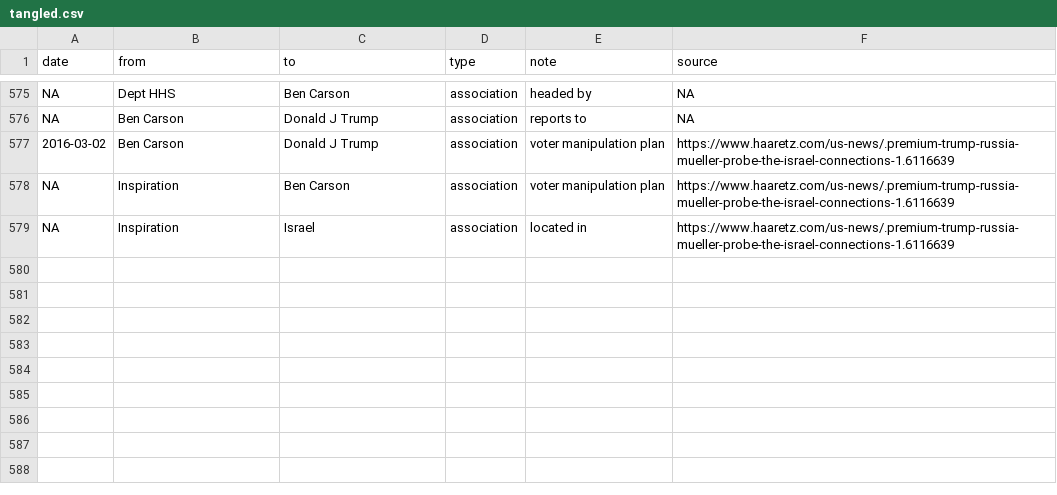
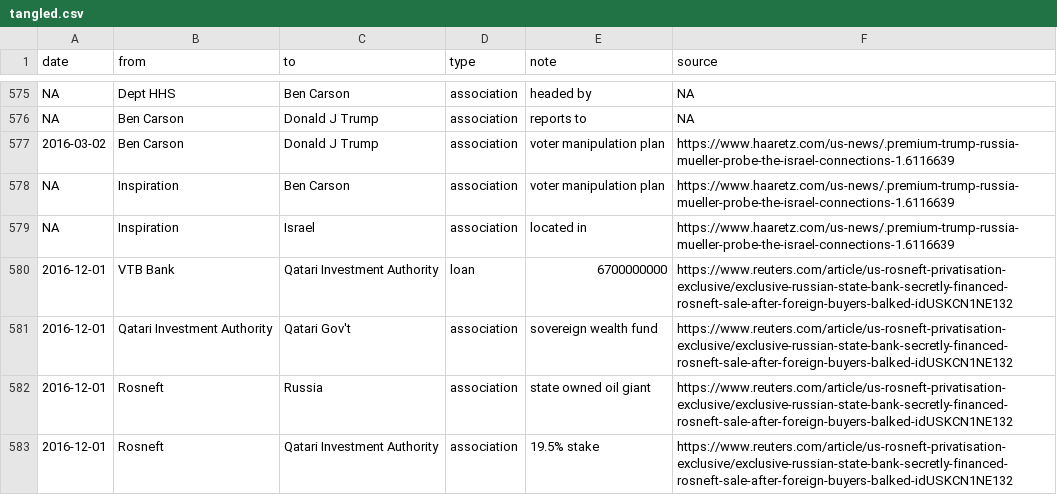
Before and after one commit to schnee/tangled, a CSV file: data/tangled.csv, drawn as a sheet; only a part is shown, gaps mark what is left out; the diff names each change by its address in the sheet, - before the commit and + after, or states it on an @@ line.

```diff
--- a/data/tangled.csv
+++ b/data/tangled.csv
+row 580: 2016-12-01 | VTB Bank | Qatari Investment Authority | loan | 6700000000 | https://www.reuters.com/article/us-rosneft-privatisation-exclusive/exclusive-russian-state-bank-secretly-financed-rosneft-sale-after-foreign-buyers-balked-idUSKCN1NE132
+row 581: 2016-12-01 | Qatari Investment Authority | Qatari Gov't | association | sovereign wealth fund | https://www.reuters.com/article/us-rosneft-privatisation-exclusive/exclusive-russian-state-bank-secretly-financed-rosneft-sale-after-foreign-buyers-balked-idUSKCN1NE132
+row 582: 2016-12-01 | Rosneft | Russia | association | state owned oil giant | https://www.reuters.com/article/us-rosneft-privatisation-exclusive/exclusive-russian-state-bank-secretly-financed-rosneft-sale-after-foreign-buyers-balked-idUSKCN1NE132
+row 583: 2016-12-01 | Rosneft | Qatari Investment Authority | association | 19.5% stake | https://www.reuters.com/article/us-rosneft-privatisation-exclusive/exclusive-russian-state-bank-secretly-financed-rosneft-sale-after-foreign-buyers-balked-idUSKCN1NE132
```
Also changed, not shown: 3 other files.
